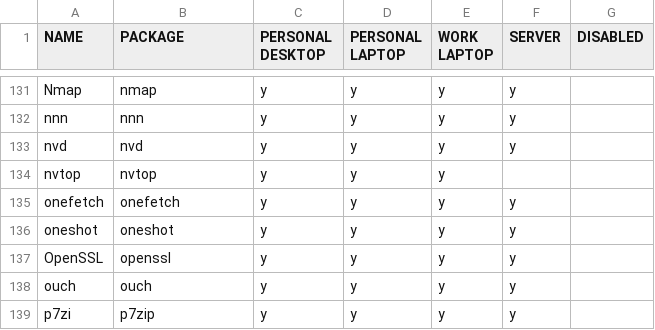
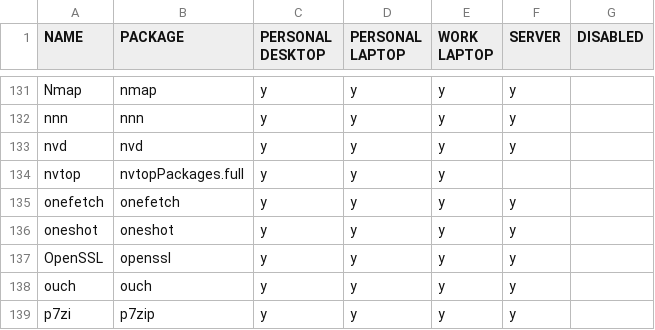
Before and after one commit to rvenutolo/packages, a CSV file: nixpkgs.csv, drawn as a sheet; only a part is shown, gaps mark what is left out.

Commit message:
new nvtop package

```diff
--- a/nixpkgs.csv
+++ b/nixpkgs.csv
@@ -133,3 +133,3 @@ nnn,nnn,y,y,y,y,
 nvd,nvd,y,y,y,y,
-nvtop,nvtop,y,y,y,,
+nvtop,nvtopPackages.full,y,y,y,,
 onefetch,onefetch,y,y,y,y,
```
